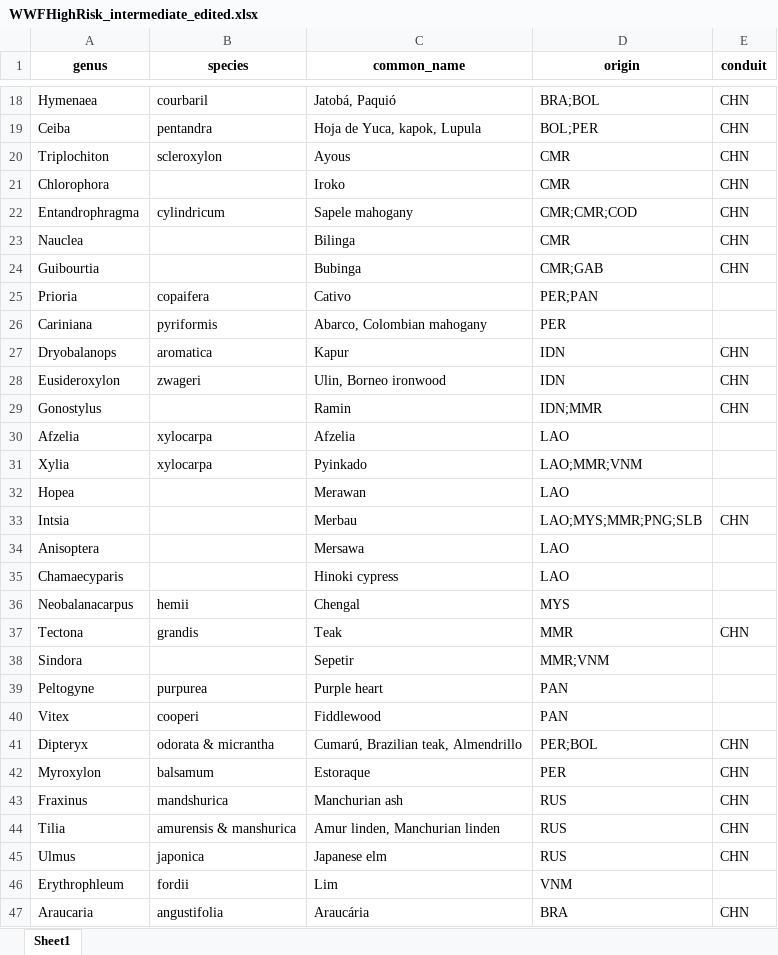
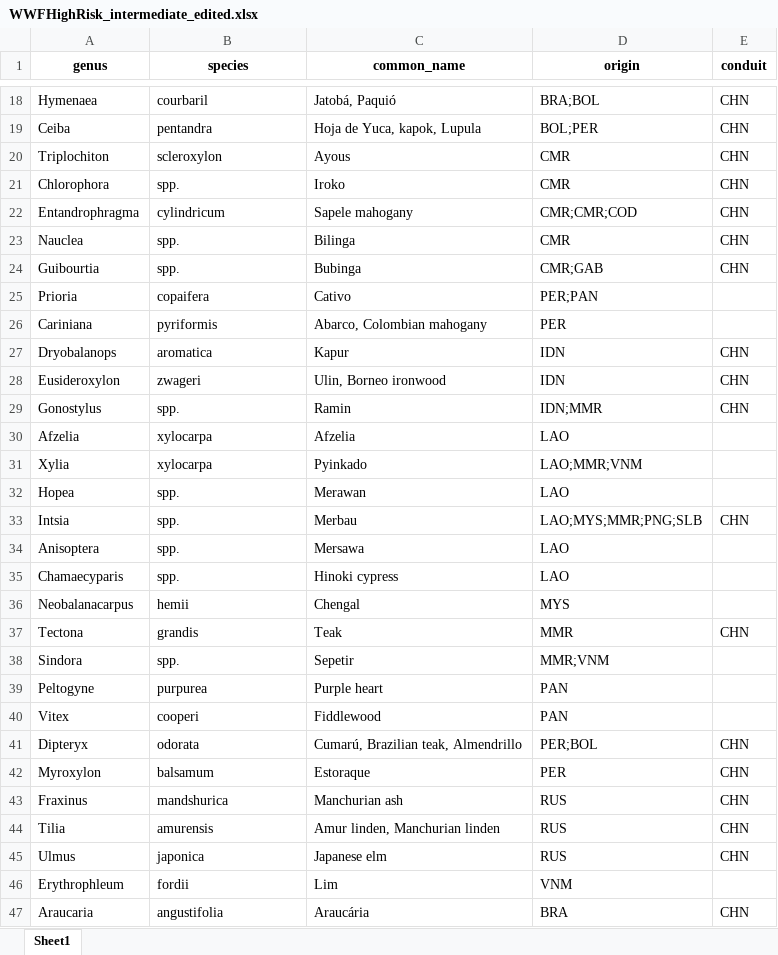
Before and after one commit to ddatta-DAC/WWF_DomainData_v1, an Excel workbook: src/WWF_HighRisk/WWFHighRisk_intermediate_edited.xlsx, sheet Sheet1, drawn as a sheet; only a part is shown, gaps mark what is left out; values as stored, in another font and other column widths than the file's, no borders; the diff covers the shown part only; the diff names each change by its address in the sheet, - before the commit and + after, or states it on an @@ line.

```diff
--- a/src/WWF_HighRisk/WWFHighRisk_intermediate_edited.xlsx (sheet Sheet1)
+++ b/src/WWF_HighRisk/WWFHighRisk_intermediate_edited.xlsx (sheet Sheet1)
-B21 (species): (empty)
+B21 (species): spp.
-B23:B24 (species): (empty)
+B23:B24 (species): spp.
-B29 (species): (empty)
+B29 (species): spp.
-B32:B35 (species): (empty)
+B32:B35 (species): spp.
-B38 (species): (empty)
+B38 (species): spp.
-B41 (species): odorata & micrantha
+B41 (species): odorata
-B44 (species): amurensis & manshurica
+B44 (species): amurensis
```
Also changed, not shown: 15 edited cells elsewhere in this sheet, src/WWF_HighRisk/WWFHighRisk_intermediate.xlsx, 8 other files.
